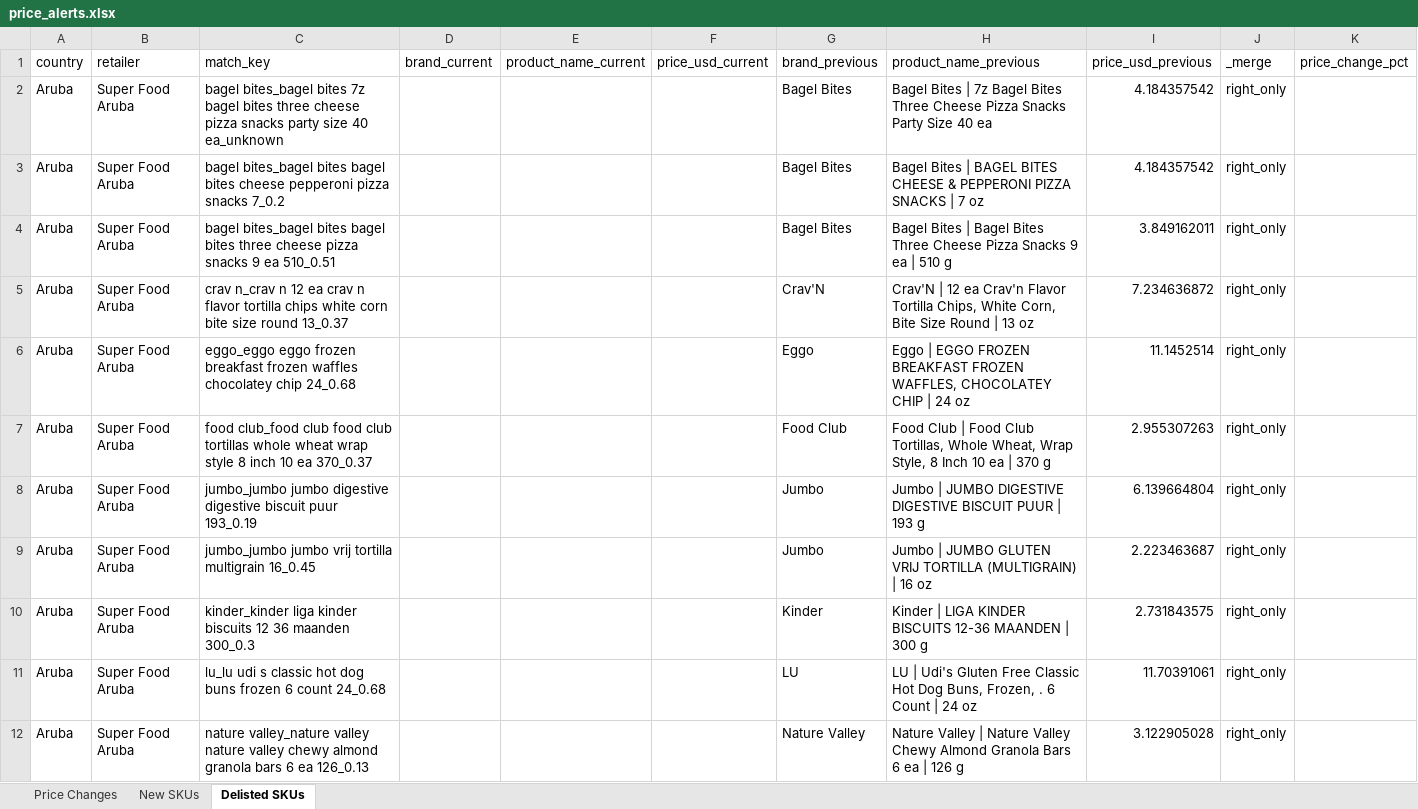
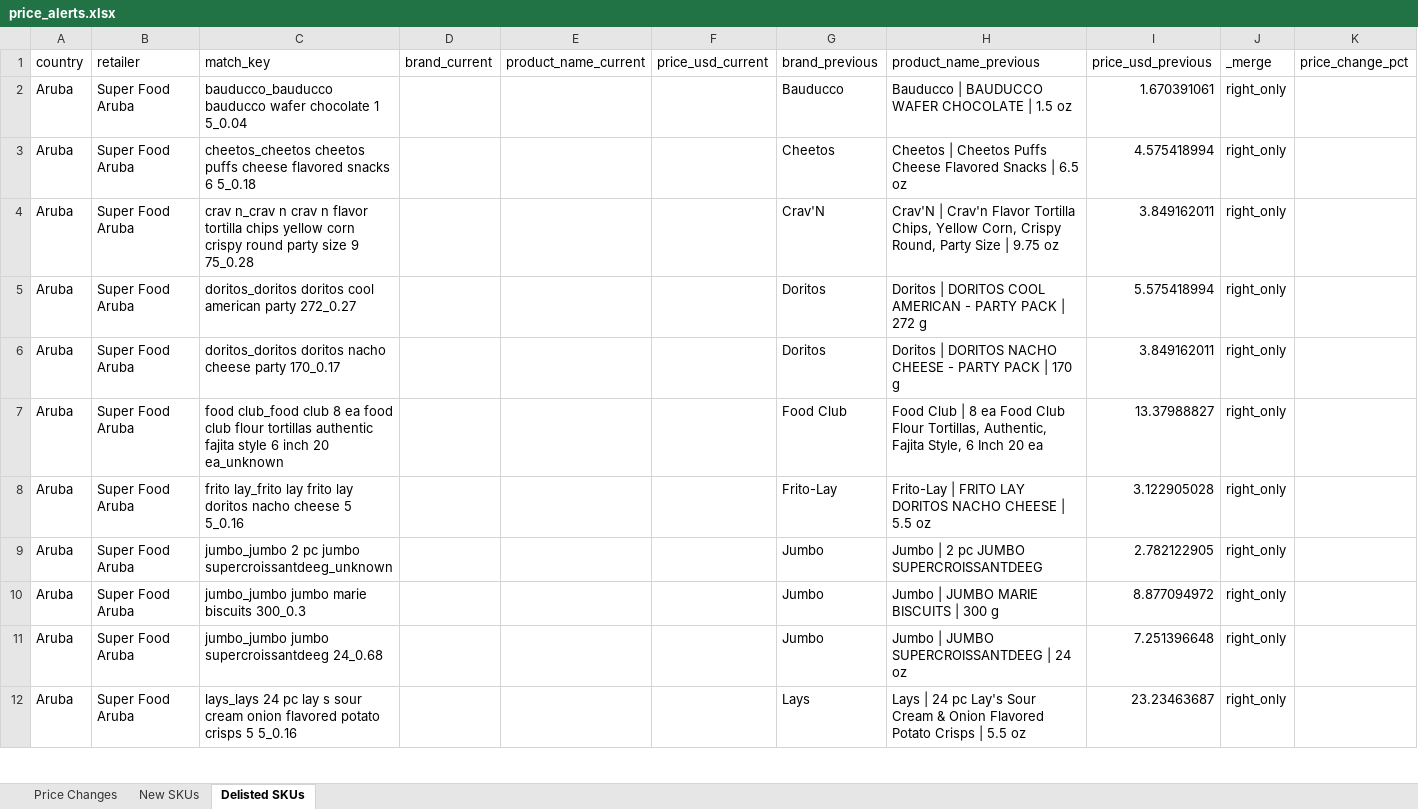
Before and after one commit to Colmau1971/caribbean_retail_ai, an Excel workbook: streamlit_data/price_alerts.xlsx, sheet Delisted SKUs, drawn as a sheet; only a part is shown; values as stored, in another font and other column widths than the file's, no borders; removed rows and columns are numbered as before the commit, all else as after; the diff covers the shown part only; the diff names each change by its address in the sheet, - before the commit and + after, or states it on an @@ line.

```diff
--- a/streamlit_data/price_alerts.xlsx (sheet Delisted SKUs)
+++ b/streamlit_data/price_alerts.xlsx (sheet Delisted SKUs)
-row 2: Aruba | Super Food Aruba | bagel bites_bagel bites 7z bagel bites three cheese pizza snacks party size 40 ea_unknown |  |  |  | Bagel Bites | Bagel Bites | 7z Bagel Bites Three Cheese Pizza Snacks Party Size 40 ea | 4.184357542 | right_only
-row 3: Aruba | Super Food Aruba | bagel bites_bagel bites bagel bites cheese pepperoni pizza snacks 7_0.2 |  |  |  | Bagel Bites | Bagel Bites | BAGEL BITES CHEESE & PEPPERONI PIZZA SNACKS | 7 oz | 4.184357542 | right_only
+row 2: Aruba | Super Food Aruba | bauducco_bauducco bauducco wafer chocolate 1 5_0.04 |  |  |  | Bauducco | Bauducco | BAUDUCCO WAFER CHOCOLATE | 1.5 oz | 1.670391061 | right_only
-C3 (match_key): bagel bites_bagel bites bagel bites three cheese pizza snacks 9 ea 510_0.51
+C3 (match_key): cheetos_cheetos cheetos puffs cheese flavored snacks 6 5_0.18
-G3 (brand_previous): Bagel Bites
+G3 (brand_previous): Cheetos
-H3 (product_name_previous): Bagel Bites | Bagel Bites Three Cheese Pizza Snacks 9 ea | 510 g
+H3 (product_name_previous): Cheetos | Cheetos Puffs Cheese Flavored Snacks | 6.5 oz
-I3 (price_usd_previous): 3.849162011
+I3 (price_usd_previous): 4.575418994
-C4 (match_key): …n_crav n 12 ea crav n flavor tortilla chips white corn bite size round 13_0.37
+C4 (match_key): …n_crav n crav n flavor tortilla chips yellow corn crispy round party size 9 75_0.28
-H4 (product_name_previous): Crav'N | 12 ea Crav'n Flavor Tortilla Chips, White Corn, Bite Size Round | 13 oz
+H4 (product_name_previous): Crav'N | Crav'n Flavor Tortilla Chips, Yellow Corn, Crispy Round, Party Size | 9.75 oz
-I4 (price_usd_previous): 7.234636872
+I4 (price_usd_previous): 3.849162011
+row 5: Aruba | Super Food Aruba | doritos_doritos doritos cool american party 272_0.27 |  |  |  | Doritos | Doritos | DORITOS COOL AMERICAN - PARTY PACK | 272 g | 5.575418994 | right_only
-C6 (match_key): eggo_eggo eggo frozen breakfast frozen waffles chocolatey chip 24_0.68
+C6 (match_key): doritos_doritos doritos nacho cheese party 170_0.17
-G6 (brand_previous): Eggo
+G6 (brand_previous): Doritos
-H6 (product_name_previous): Eggo | EGGO FROZEN BREAKFAST FROZEN WAFFLES, CHOCOLATEY CHIP | 24 oz
+H6 (product_name_previous): Doritos | DORITOS NACHO CHEESE - PARTY PACK | 170 g
-I6 (price_usd_previous): 11.1452514
+I6 (price_usd_previous): 3.849162011
-C7 (match_key): …club_food club food club tortillas whole wheat wrap style 8 inch 10 ea 370_0.37
+C7 (match_key): …club_food club 8 ea food club flour tortillas authentic fajita style 6 inch 20 ea_unknown
-H7 (product_name_previous): …Club | Food Club Tortillas, Whole Wheat, Wrap Style, 8 Inch 10 ea | 370 g
+H7 (product_name_previous): …Club | 8 ea Food Club Flour Tortillas, Authentic, Fajita Style, 6 Inch 20 ea
-I7 (price_usd_previous): 2.955307263
+I7 (price_usd_previous): 13.37988827
+row 8: Aruba | Super Food Aruba | frito lay_frito lay frito lay doritos nacho cheese 5 5_0.16 |  |  |  | Frito-Lay | Frito-Lay | FRITO LAY DORITOS NACHO CHEESE | 5.5 oz | 3.122905028 | right_only
+row 9: Aruba | Super Food Aruba | jumbo_jumbo 2 pc jumbo supercroissantdeeg_unknown |  |  |  | Jumbo | Jumbo | 2 pc JUMBO SUPERCROISSANTDEEG | 2.782122905 | right_only
-C10 (match_key): jumbo_jumbo jumbo digestive digestive biscuit puur 193_0.19
+C10 (match_key): jumbo_jumbo jumbo marie biscuits 300_0.3
-H10 (product_name_previous): Jumbo | JUMBO DIGESTIVE DIGESTIVE BISCUIT PUUR | 193 g
+H10 (product_name_previous): Jumbo | JUMBO MARIE BISCUITS | 300 g
-I10 (price_usd_previous): 6.139664804
+I10 (price_usd_previous): 8.877094972
-C11 (match_key): jumbo_jumbo jumbo vrij tortilla multigrain 16_0.45
+C11 (match_key): jumbo_jumbo jumbo supercroissantdeeg 24_0.68
-H11 (product_name_previous): …| JUMBO GLUTEN VRIJ TORTILLA (MULTIGRAIN) | 16 oz
+H11 (product_name_previous): …| JUMBO SUPERCROISSANTDEEG | 24 oz
-I11 (price_usd_previous): 2.223463687
+I11 (price_usd_previous): 7.251396648
-row 10: Aruba | Super Food Aruba | kinder_kinder liga kinder biscuits 12 36 maanden 300_0.3 |  |  |  | Kinder | Kinder | LIGA KINDER BISCUITS 12-36 MAANDEN | 300 g | 2.731843575 | right_only
-C12 (match_key): lu_lu udi s classic hot dog buns frozen 6 count 24_0.68
+C12 (match_key): lays_lays 24 pc lay s sour cream onion flavored potato crisps 5 5_0.16
-G12 (brand_previous): LU
+G12 (brand_previous): Lays
-H12 (product_name_previous): LU | Udi's Gluten Free Classic Hot Dog Buns, Frozen, . 6 Count | 24 oz
+H12 (product_name_previous): Lays | 24 pc Lay's Sour Cream & Onion Flavored Potato Crisps | 5.5 oz
-I12 (price_usd_previous): 11.70391061
+I12 (price_usd_previous): 23.23463687
-row 12: Aruba | Super Food Aruba | nature valley_nature valley nature valley chewy almond granola bars 6 ea 126_0.13 |  |  |  | Nature Valley | Nature Valley | Nature Valley Chewy Almond Granola Bars 6 ea | 126 g | 3.122905028 | right_only
```
Also changed, not shown: 11 added rows, 31 removed rows and 51 edited cells elsewhere in this sheet, sheet New SKUs, sheet Price Changes, streamlit_data/caribbean_master_latest.xlsx, streamlit_data/regional_insights.xlsx, 1 other file.
